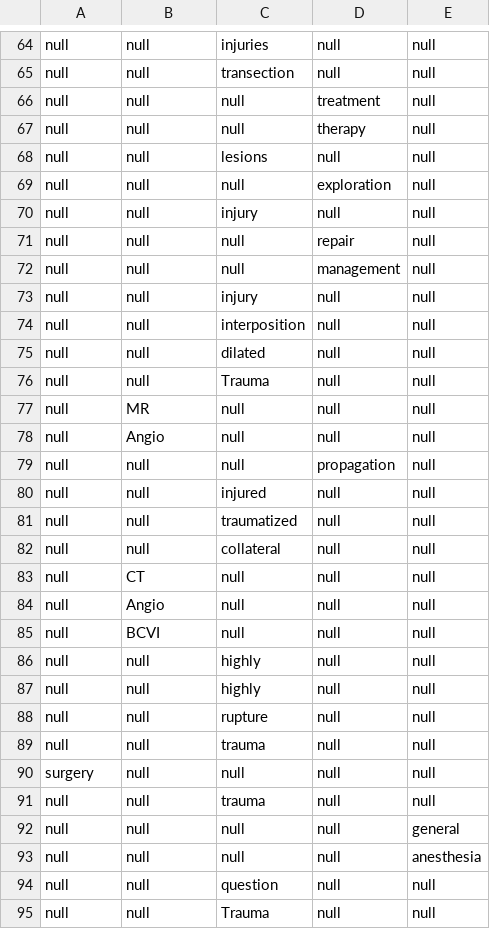
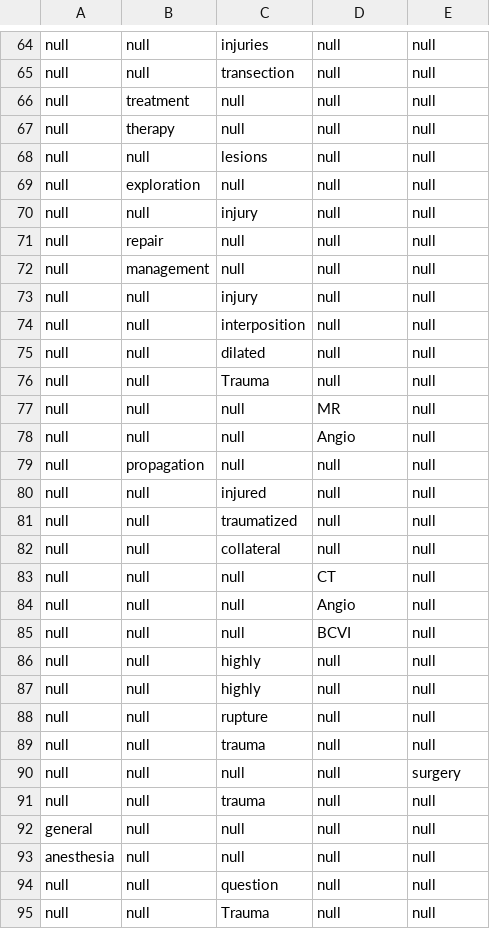
Before and after one commit to carrliitos/NLPInformationExtraction, a CSV file: src/python/sampleDev/NER-OUTPUT/BluntCarotidInjury.NER.csv, drawn as a sheet; only a part is shown, gaps mark what is left out; the diff covers the shown part only.

```diff
--- a/src/python/sampleDev/NER-OUTPUT/BluntCarotidInjury.NER.csv
+++ b/src/python/sampleDev/NER-OUTPUT/BluntCarotidInjury.NER.csv
@@ -65,9 +65,9 @@ null,null,injuries,null,null
 null,null,transection,null,null
-null,null,null,treatment,null
-null,null,null,therapy,null
+null,treatment,null,null,null
+null,therapy,null,null,null
 null,null,lesions,null,null
-null,null,null,exploration,null
+null,exploration,null,null,null
 null,null,injury,null,null
-null,null,null,repair,null
-null,null,null,management,null
+null,repair,null,null,null
+null,management,null,null,null
 null,null,injury,null,null
@@ -76,5 +76,5 @@ null,null,dilated,null,null
 null,null,Trauma,null,null
-null,MR,null,null,null
-null,Angio,null,null,null
-null,null,null,propagation,null
+null,null,null,MR,null
+null,null,null,Angio,null
+null,propagation,null,null,null
 null,null,injured,null,null
@@ -82,5 +82,5 @@ null,null,traumatized,null,null
 null,null,collateral,null,null
-null,CT,null,null,null
-null,Angio,null,null,null
-null,BCVI,null,null,null
+null,null,null,CT,null
+null,null,null,Angio,null
+null,null,null,BCVI,null
 null,null,highly,null,null
@@ -89,6 +89,6 @@ null,null,rupture,null,null
 null,null,trauma,null,null
-surgery,null,null,null,null
+null,null,null,null,surgery
 null,null,trauma,null,null
-null,null,null,null,general
-null,null,null,null,anesthesia
+general,null,null,null,null
+anesthesia,null,null,null,null
 null,null,question,null,null
```
Also changed, not shown: 2 added rows, 2 removed rows and 98 edited cells elsewhere in this file, src/python/sampleDev/NER-OUTPUT/AcuteSplenicRuptureFollowingLaparoscopicPneumoperitoneum.NER.csv, src/python/sampleDev/NER-OUTPUT/AcuteSubduralHematomaOnRugbyPlayer.NER.csv, 48 other files.
